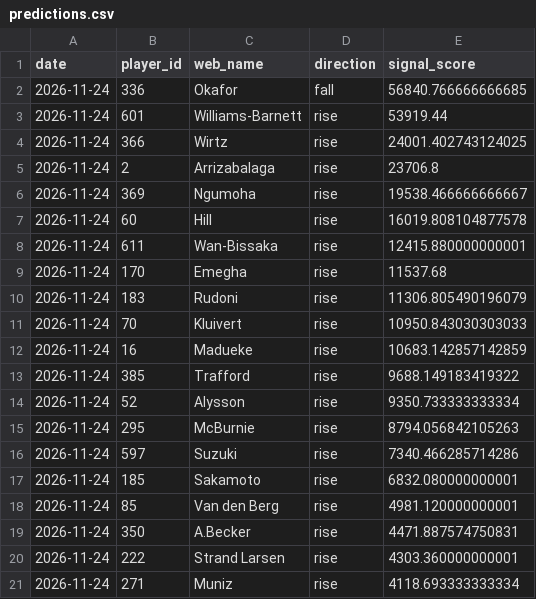
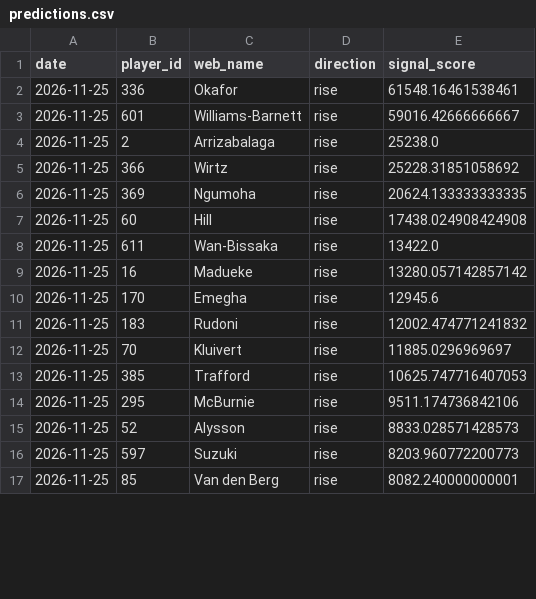
Before and after one commit to dauadaishaya9-lab/Fpl-price-predictor-, a CSV file: data/predictions.csv, drawn as a sheet; only a part is shown; the diff covers the shown part only.

```diff
--- a/data/predictions.csv
+++ b/data/predictions.csv
@@ -1,21 +1,17 @@
 date,player_id,web_name,direction,signal_score
-2026-11-24,336,Okafor,fall,56840.766666666685
-2026-11-24,601,Williams-Barnett,rise,53919.44
-2026-11-24,366,Wirtz,rise,24001.402743124025
-2026-11-24,2,Arrizabalaga,rise,23706.8
-2026-11-24,369,Ngumoha,rise,19538.466666666667
-2026-11-24,60,Hill,rise,16019.808104877578
-2026-11-24,611,Wan-Bissaka,rise,12415.880000000001
-2026-11-24,170,Emegha,rise,11537.68
-2026-11-24,183,Rudoni,rise,11306.805490196079
-2026-11-24,70,Kluivert,rise,10950.843030303033
-2026-11-24,16,Madueke,rise,10683.142857142859
-2026-11-24,385,Trafford,rise,9688.149183419322
-2026-11-24,52,Alysson,rise,9350.733333333334
-2026-11-24,295,McBurnie,rise,8794.056842105263
-2026-11-24,597,Suzuki,rise,7340.466285714286
-2026-11-24,185,Sakamoto,rise,6832.080000000001
-2026-11-24,85,Van den Berg,rise,4981.120000000001
-2026-11-24,350,A.Becker,rise,4471.887574750831
-2026-11-24,222,Strand Larsen,rise,4303.360000000001
-2026-11-24,271,Muniz,rise,4118.693333333334
+2026-11-25,336,Okafor,rise,61548.16461538461
+2026-11-25,601,Williams-Barnett,rise,59016.42666666667
+2026-11-25,2,Arrizabalaga,rise,25238.0
+2026-11-25,366,Wirtz,rise,25228.31851058692
+2026-11-25,369,Ngumoha,rise,20624.133333333335
+2026-11-25,60,Hill,rise,17438.024908424908
+2026-11-25,611,Wan-Bissaka,rise,13422.0
+2026-11-25,16,Madueke,rise,13280.057142857142
+2026-11-25,170,Emegha,rise,12945.6
+2026-11-25,183,Rudoni,rise,12002.474771241832
+2026-11-25,70,Kluivert,rise,11885.0296969697
+2026-11-25,385,Trafford,rise,10625.747716407053
+2026-11-25,295,McBurnie,rise,9511.174736842106
+2026-11-25,52,Alysson,rise,8833.028571428573
+2026-11-25,597,Suzuki,rise,8203.960772200773
+2026-11-25,85,Van den Berg,rise,8082.240000000001
```
Also changed, not shown: 4 added rows elsewhere in this file, data/evaluation.csv, data/last_prices.csv, 5 other files.
